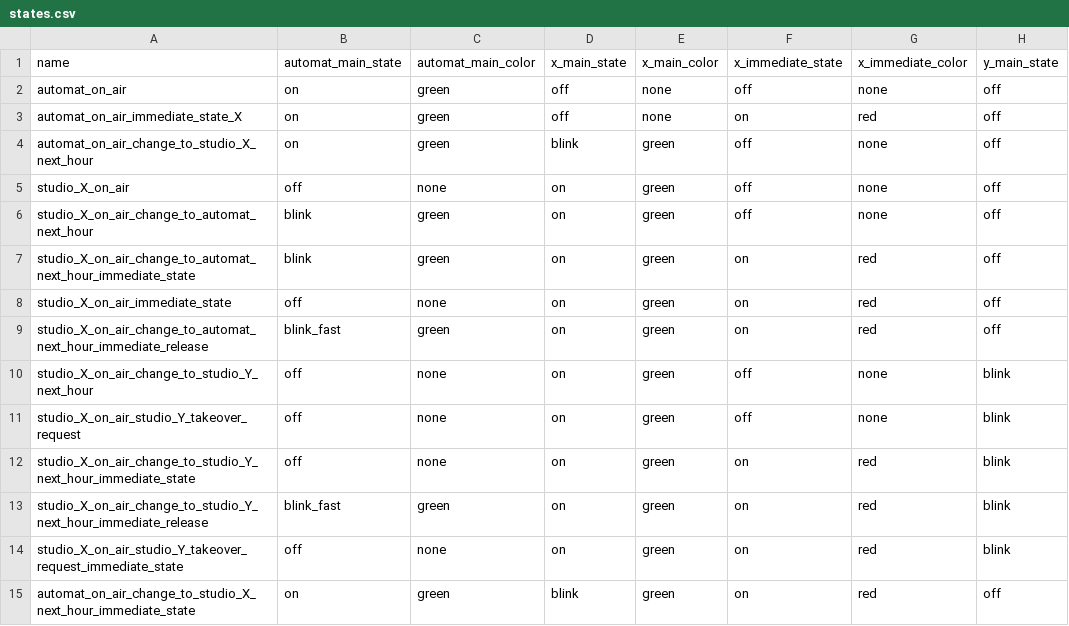
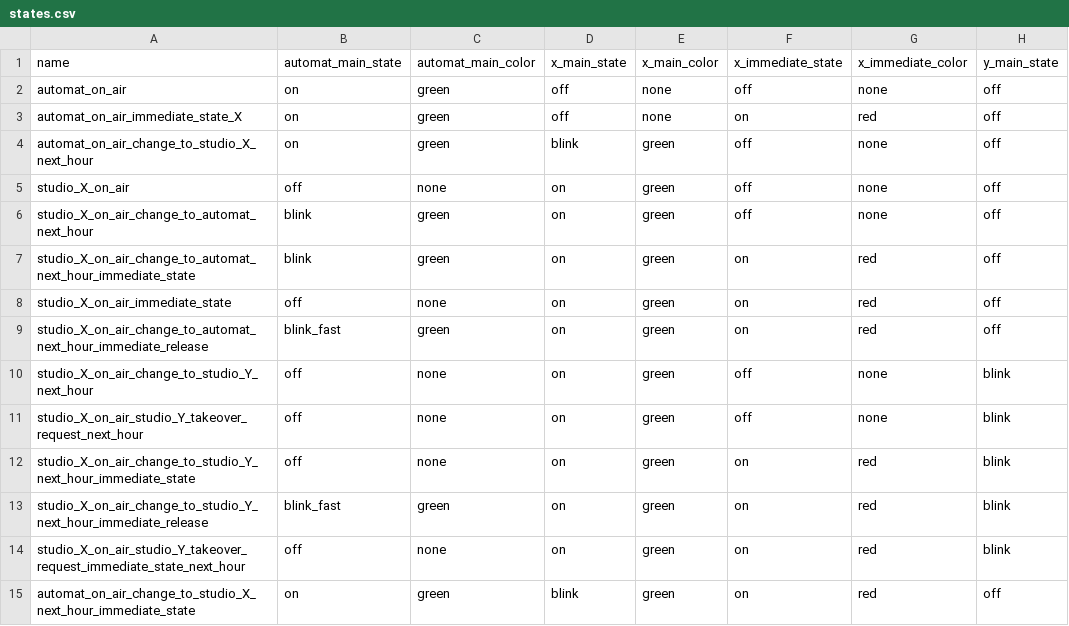
Before and after one commit to bermudafunk/dispatcher, a CSV file: transitions_data/states.csv, drawn as a sheet; only a part is shown; the diff names each change by its address in the sheet, - before the commit and + after, or states it on an @@ line.

```diff
--- a/transitions_data/states.csv
+++ b/transitions_data/states.csv
-A11: studio_X_on_air_studio_Y_takeover_request
+A11: studio_X_on_air_studio_Y_takeover_request_next_hour
-A14: studio_X_on_air_studio_Y_takeover_request_immediate_state
+A14: studio_X_on_air_studio_Y_takeover_request_immediate_state_next_hour
```
Also changed, not shown: transitions_data/transitions.csv.
